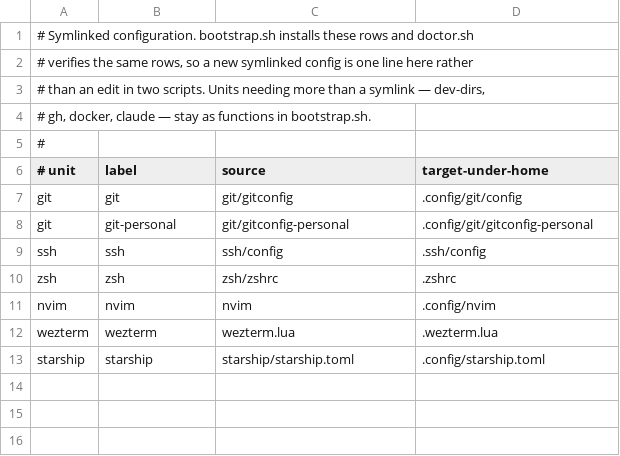
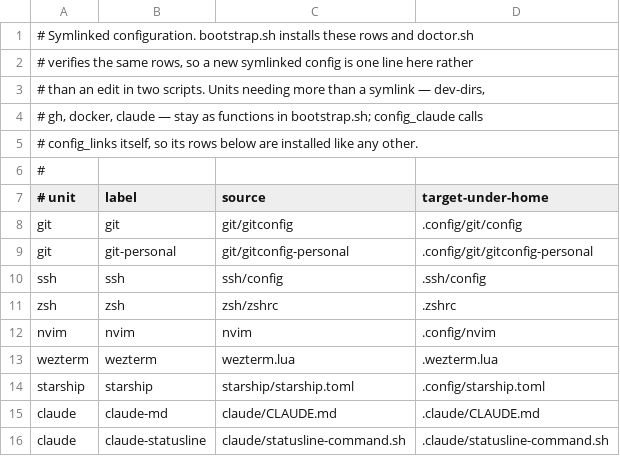
Before and after one commit to kalinichenko88/dotfiles, a TSV file: setup/links.tsv, drawn as a sheet.

Commit message:
Track the global Claude prompt and status line (#15)
* Track the global Claude prompt and status line

Both lived only in ~/.claude, so a new machine started with neither. They
hold no secrets — guidance and a shell script reading the session JSON — so
they belong in this repository like every other config.

`claude/CLAUDE.md` and `claude/statusline-command.sh` are rows in
setup/links.tsv rather than hardcoded links, which means doctor verifies
them from the same table bootstrap installs from. `claude` is the first unit
with both a config function and rows of its own, so config_claude now calls
config_links; without that, bootstrap would install nothing while doctor
failed on the missing links.

hooks-config.json becomes settings-fragment.json and carries the status line
alongside the hooks, because install_claude_settings has to merge in a single
jq pass. Two merges into one file backed up the state the first had just
written, on exactly the machine that had no settings to begin with.

The fragment spells the paths as $HOME and bootstrap expands them: hook
commands are documented to run through a shell, the status line command is
not, and a public repository should carry no home directory either way.

* Let the shell expand $HOME instead of jq

The status line command turned out to run through a shell after all, so the
machinery that expanded $HOME at install time was guarding against nothing.
Measured rather than assumed: a probe command spelled "$HOME/.claude/…" ran
66 times in a live session, which it could not have done unresolved.

That collapses the rest. install_claude_settings needs no jq program — the
default deep merge reproduces the hand-written one byte-for-byte. Doctor and
the test need no two-clause check — one contains() over the whole fragment
covers the hooks and the status line together. The fragment needs no
/bin/bash either, the script has a shebang and the executable bit.

13 insertions, 32 deletions, same behaviour.

```diff
--- a/setup/links.tsv
+++ b/setup/links.tsv
@@ -3,3 +3,4 @@
 # than an edit in two scripts. Units needing more than a symlink — dev-dirs,
-# gh, docker, claude — stay as functions in bootstrap.sh.
+# gh, docker, claude — stay as functions in bootstrap.sh; config_claude calls
+# config_links itself, so its rows below are installed like any other.
 #
@@ -13 +14,3 @@ wezterm	wezterm	wezterm.lua	.wezterm.lua
 starship	starship	starship/starship.toml	.config/starship.toml
+claude	claude-md	claude/CLAUDE.md	.claude/CLAUDE.md
+claude	claude-statusline	claude/statusline-command.sh	.claude/statusline-command.sh
```
Also changed, not shown: 10 other files.
